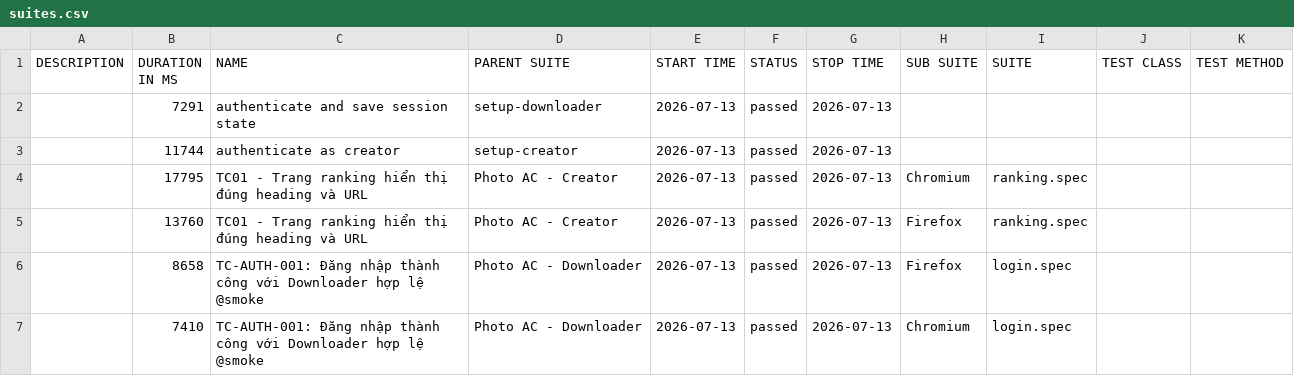
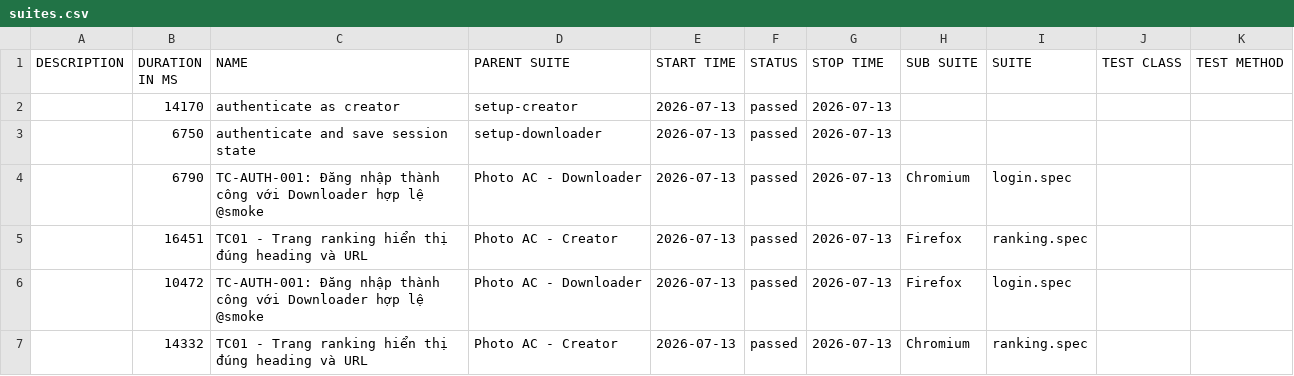
Before and after one commit to Toanncan/PhotoAC-test, a CSV file: data/suites.csv, drawn as a sheet.

```diff
--- a/data/suites.csv
+++ b/data/suites.csv
@@ -1,7 +1,7 @@
 "DESCRIPTION","DURATION IN MS","NAME","PARENT SUITE","START TIME","STATUS","STOP TIME","SUB SUITE","SUITE","TEST CLASS","TEST METHOD"
-"","7291","authenticate and save session state","setup-downloader","2026-07-13","passed","2026-07-13","","","",""
-"","11744","authenticate as creator","setup-creator","2026-07-13","passed","2026-07-13","","","",""
-"","17795","TC01 - Trang ranking hiển thị đúng heading và URL","Photo AC - Creator","2026-07-13","passed","2026-07-13","Chromium","ranking.spec","",""
-"","13760","TC01 - Trang ranking hiển thị đúng heading và URL","Photo AC - Creator","2026-07-13","passed","2026-07-13","Firefox","ranking.spec","",""
-"","8658","TC-AUTH-001: Đăng nhập thành công với Downloader hợp lệ @smoke","Photo AC - Downloader","2026-07-13","passed","2026-07-13","Firefox","login.spec","",""
-"","7410","TC-AUTH-001: Đăng nhập thành công với Downloader hợp lệ @smoke","Photo AC - Downloader","2026-07-13","passed","2026-07-13","Chromium","login.spec","",""
+"","14170","authenticate as creator","setup-creator","2026-07-13","passed","2026-07-13","","","",""
+"","6750","authenticate and save session state","setup-downloader","2026-07-13","passed","2026-07-13","","","",""
+"","6790","TC-AUTH-001: Đăng nhập thành công với Downloader hợp lệ @smoke","Photo AC - Downloader","2026-07-13","passed","2026-07-13","Chromium","login.spec","",""
+"","16451","TC01 - Trang ranking hiển thị đúng heading và URL","Photo AC - Creator","2026-07-13","passed","2026-07-13","Firefox","ranking.spec","",""
+"","10472","TC-AUTH-001: Đăng nhập thành công với Downloader hợp lệ @smoke","Photo AC - Downloader","2026-07-13","passed","2026-07-13","Firefox","login.spec","",""
+"","14332","TC01 - Trang ranking hiển thị đúng heading và URL","Photo AC - Creator","2026-07-13","passed","2026-07-13","Chromium","ranking.spec","",""
```
Also changed, not shown: 40 other files.
